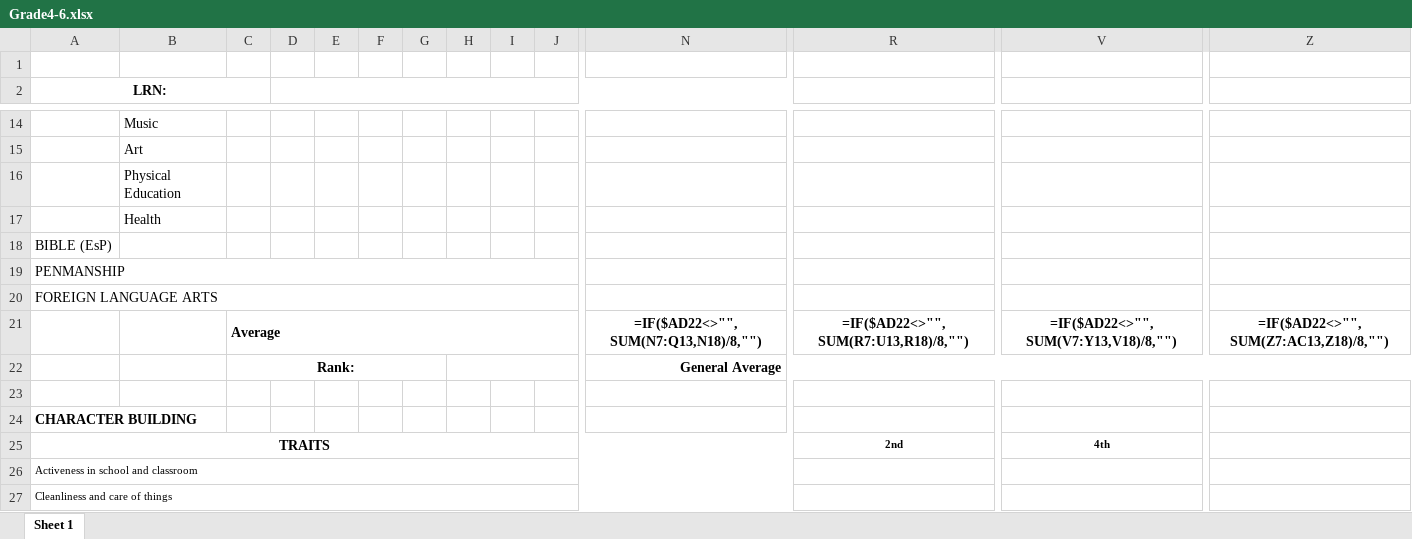
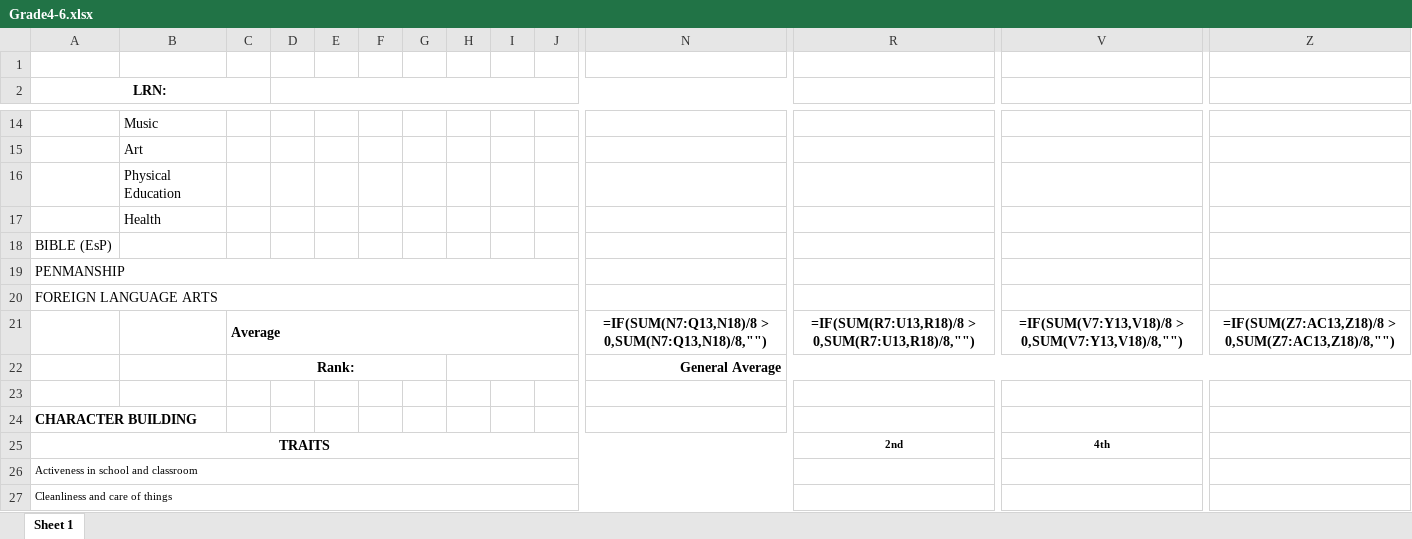
Before and after one commit to gerneynalda/schoolsys, an Excel workbook: public/files/report_card_templates/Grade4-6.xlsx, sheet Sheet 1, drawn as a sheet; only a part is shown, gaps mark what is left out; values as stored, in another font and other column widths than the file's, no borders; formulas are shown in place of their values; conditional formats not drawn; removed rows and columns are numbered as before the commit, all else as after; rows hold the shown columns only; the diff names each change by its address in the sheet, - before the commit and + after, or states it on an @@ line.

```diff
--- a/public/files/report_card_templates/Grade4-6.xlsx (sheet Sheet 1)
+++ b/public/files/report_card_templates/Grade4-6.xlsx (sheet Sheet 1)
-row 21:  |  | Average |  |  |  |  |  |  |  | =IF($AD22<>"", SUM(N7:Q13,N18)/8,"") | =IF($AD22<>"", SUM(R7:U13,R18)/8,"") | =IF($AD22<>"", SUM(V7:Y13,V18)/8,"") | =IF($AD22<>"", SUM(Z7:AC13,Z18)/8,"")
+row 21:  |  | Average |  |  |  |  |  |  |  | =IF(SUM(N7:Q13,N18)/8 > 0,SUM(N7:Q13,N18)/8,"") | =IF(SUM(R7:U13,R18)/8 > 0,SUM(R7:U13,R18)/8,"") | =IF(SUM(V7:Y13,V18)/8 > 0,SUM(V7:Y13,V18)/8,"") | =IF(SUM(Z7:AC13,Z18)/8 > 0,SUM(Z7:AC13,Z18)/8,"")
```
Also changed, not shown: public/files/report_card_templates/Grade1-3.xlsx, public/files/report_card_templates/JHS.xlsx.
